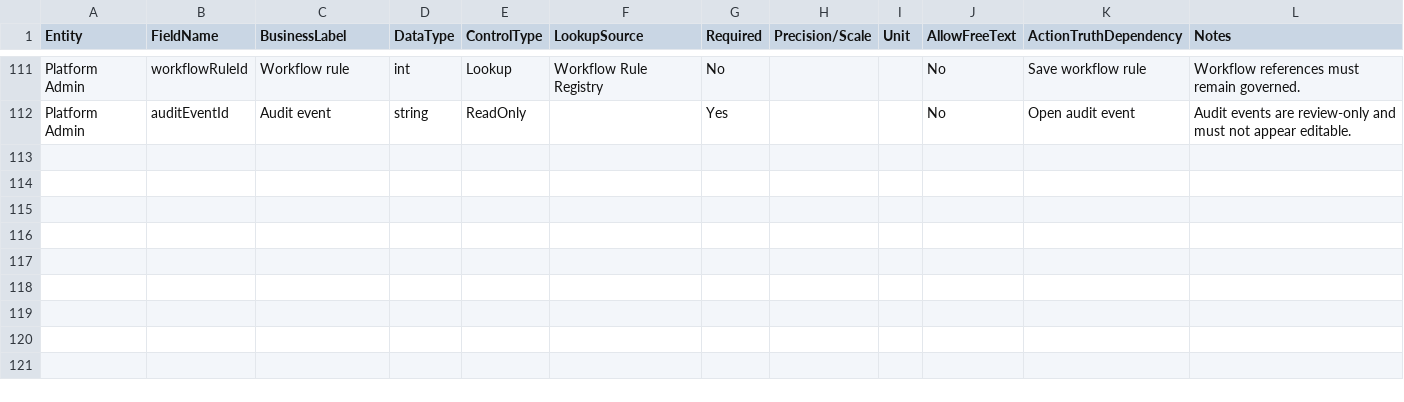
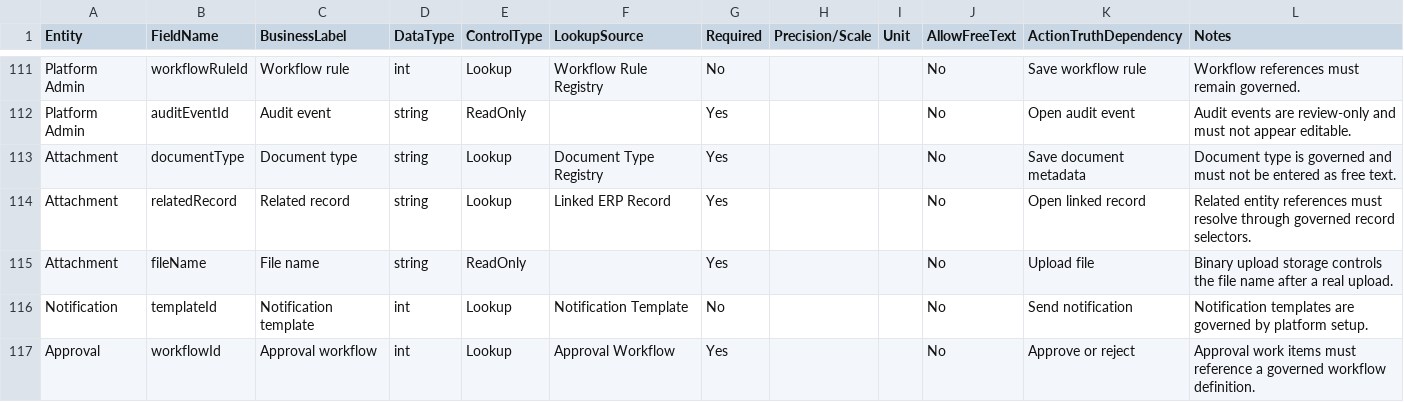
Before and after one commit to SpringTimeSoftware/Manufacturing, a CSV file: 07-governance/entity_field_schema_matrix.csv, drawn as a sheet; only a part is shown, gaps mark what is left out; the diff names each change by its address in the sheet, - before the commit and + after, or states it on an @@ line.

```diff
--- a/07-governance/entity_field_schema_matrix.csv
+++ b/07-governance/entity_field_schema_matrix.csv
+row 113: Attachment | documentType | Document type | string | Lookup | Document Type Registry | Yes |  |  | No | Save document metadata | Document type is governed and must not be entered as free text.
+row 114: Attachment | relatedRecord | Related record | string | Lookup | Linked ERP Record | Yes |  |  | No | Open linked record | Related entity references must resolve through governed record selectors.
+row 115: Attachment | fileName | File name | string | ReadOnly |  | Yes |  |  | No | Upload file | Binary upload storage controls the file name after a real upload.
+row 116: Notification | templateId | Notification template | int | Lookup | Notification Template | No |  |  | No | Send notification | Notification templates are governed by platform setup.
+row 117: Approval | workflowId | Approval workflow | int | Lookup | Approval Workflow | Yes |  |  | No | Approve or reject | Approval work items must reference a governed workflow definition.
```
Also changed, not shown: 07-governance/screen_field_violation_matrix.csv, 07-ux-governance/action_truth_matrix.csv, 28 other files.
